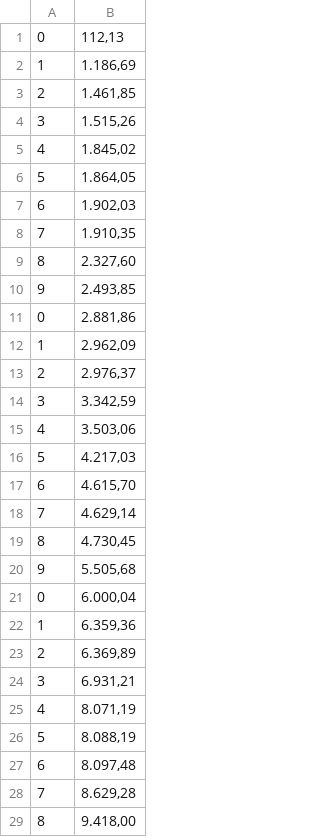
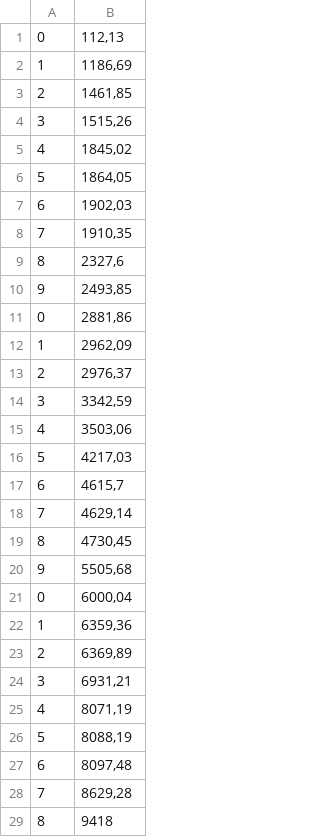
Before and after one commit to Gasgass/MediPlus, a CSV file: Farmacos/Enfermedades mentales/lamotrigina.csv, drawn as a sheet; only a part is shown; the diff covers the shown part only.

```diff
--- a/Farmacos/Enfermedades mentales/lamotrigina.csv
+++ b/Farmacos/Enfermedades mentales/lamotrigina.csv
@@ -1,29 +1,29 @@
 0,"112,13"
-1,"1.186,69"
-2,"1.461,85"
-3,"1.515,26"
-4,"1.845,02"
-5,"1.864,05"
-6,"1.902,03"
-7,"1.910,35"
-8,"2.327,60"
-9,"2.493,85"
-0,"2.881,86"
-1,"2.962,09"
-2,"2.976,37"
-3,"3.342,59"
-4,"3.503,06"
-5,"4.217,03"
-6,"4.615,70"
-7,"4.629,14"
-8,"4.730,45"
-9,"5.505,68"
-0,"6.000,04"
-1,"6.359,36"
-2,"6.369,89"
-3,"6.931,21"
-4,"8.071,19"
-5,"8.088,19"
-6,"8.097,48"
-7,"8.629,28"
-8,"9.418,00"
+1,"1186,69"
+2,"1461,85"
+3,"1515,26"
+4,"1845,02"
+5,"1864,05"
+6,"1902,03"
+7,"1910,35"
+8,"2327,6"
+9,"2493,85"
+0,"2881,86"
+1,"2962,09"
+2,"2976,37"
+3,"3342,59"
+4,"3503,06"
+5,"4217,03"
+6,"4615,7"
+7,"4629,14"
+8,"4730,45"
+9,"5505,68"
+0,"6000,04"
+1,"6359,36"
+2,"6369,89"
+3,"6931,21"
+4,"8071,19"
+5,"8088,19"
+6,"8097,48"
+7,"8629,28"
+8,9418
```
Also changed, not shown: 4 edited cells elsewhere in this file, Farmacos/Enfermedades mentales/fluoxetina.csv, Farmacos/Enfermedades mentales/litio.csv, 9 other files.
